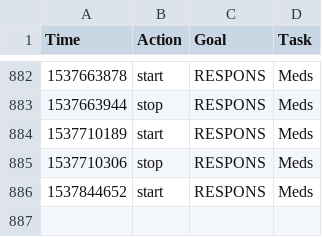
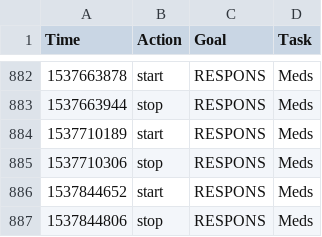
Before and after one commit to gmkarl/todo, a CSV file: Routine/ttrack/time_details.csv, drawn as a sheet; only a part is shown, gaps mark what is left out; the diff names each change by its address in the sheet, - before the commit and + after, or states it on an @@ line.

```diff
--- a/Routine/ttrack/time_details.csv
+++ b/Routine/ttrack/time_details.csv
+row 887: 1537844806 | stop | RESPONS | Meds
```
Also changed, not shown: Routine/meds/2018-meds.csv.
